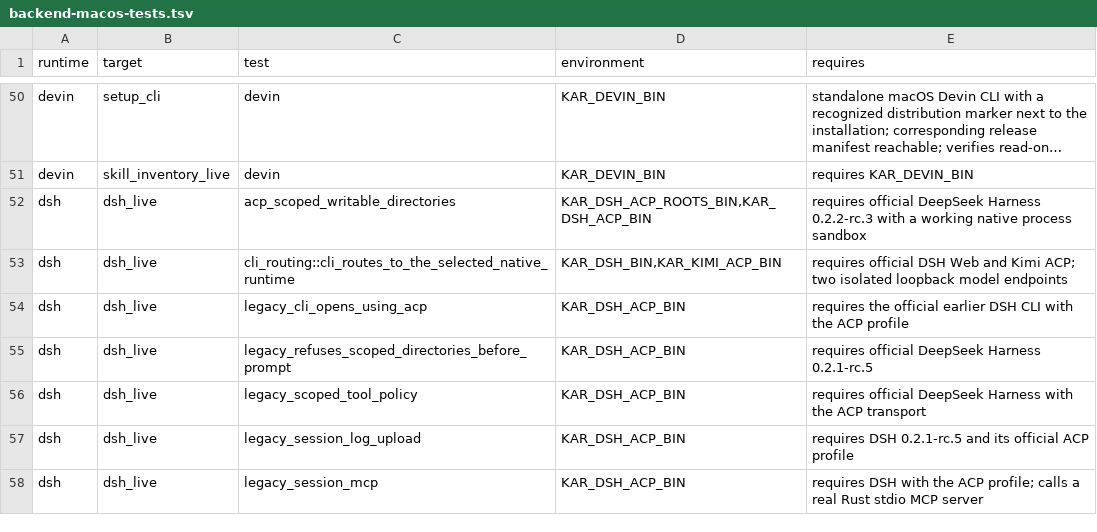
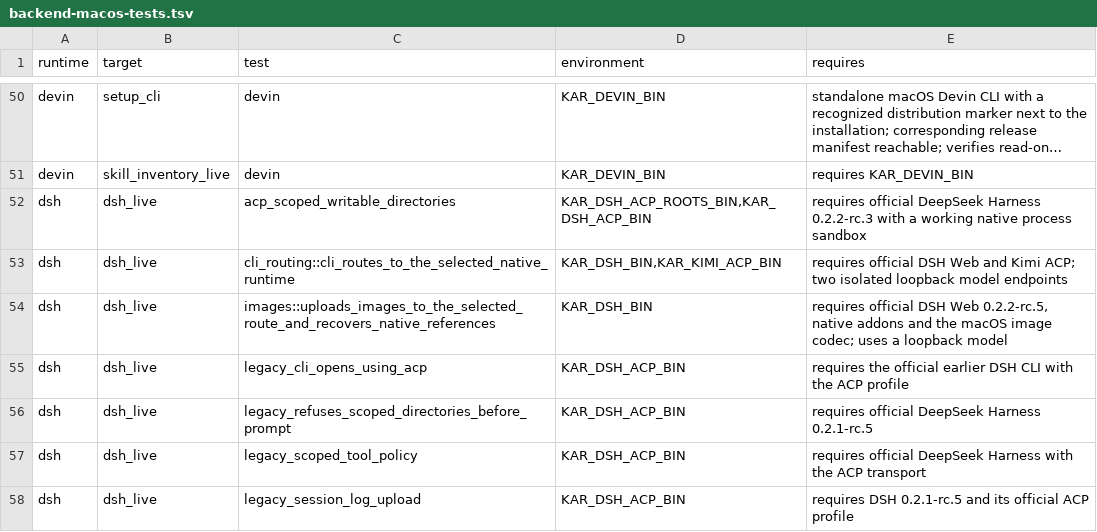
Before and after one commit to kense-labs/Kar, a TSV file: docs/backend-macos-tests.tsv, drawn as a sheet; only a part is shown, gaps mark what is left out; the shorter side is filled out with more unchanged rows; long unchanged cells end in …; the diff names each change by its address in the sheet, - before the commit and + after, or states it on an @@ line.

Commit message:
Submit DSH images as native session attachments after checking the active model

```diff
--- a/docs/backend-macos-tests.tsv
+++ b/docs/backend-macos-tests.tsv
+row 54: dsh | dsh_live | images::uploads_images_to_the_selected_route_and_recovers_native_references | KAR_DSH_BIN | requires official DSH Web 0.2.2-rc.5, native addons and the macOS image codec; uses a loopback model
```
Also changed, not shown: 13 other files.
